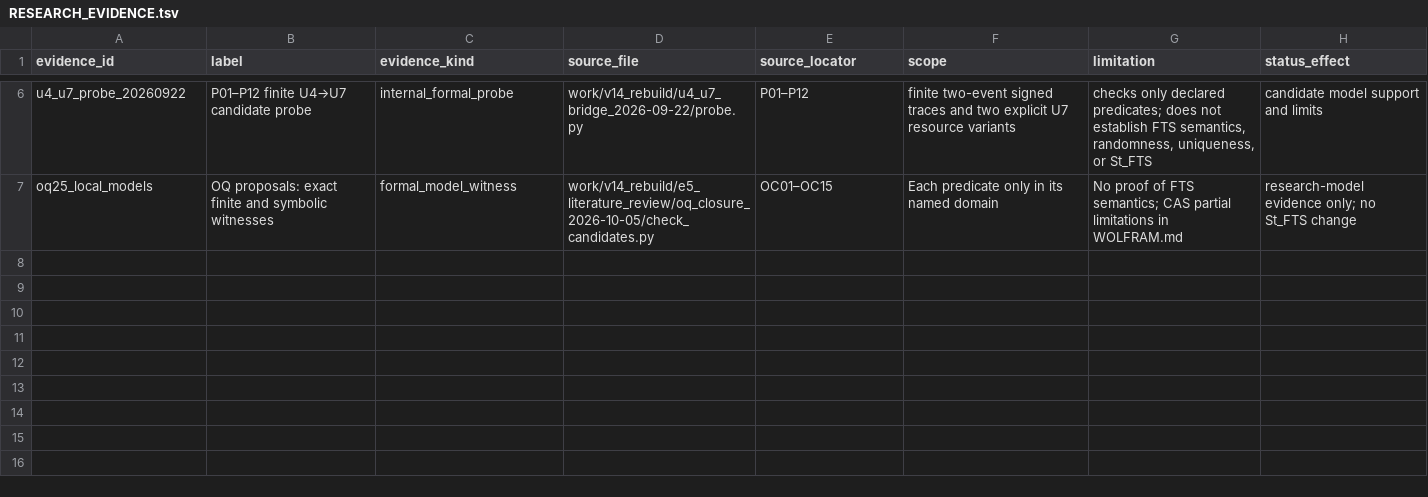
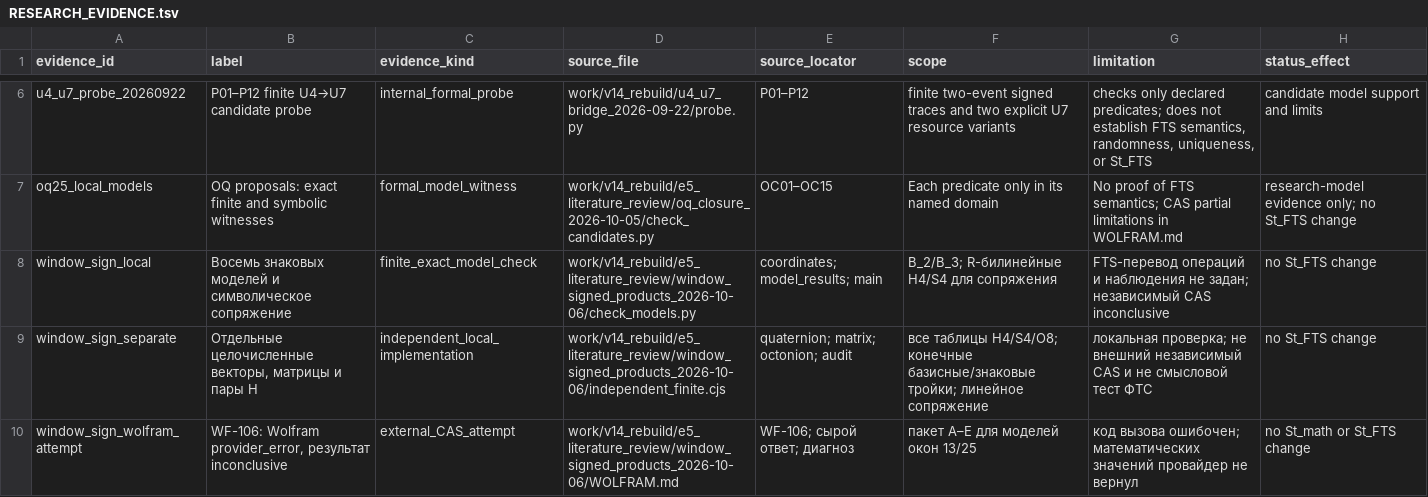
Before and after one commit to mcdos529665-gif/FTS-Validation, a TSV file: work/v14_rebuild/claim_graph/RESEARCH_EVIDENCE.tsv, drawn as a sheet; only a part is shown, gaps mark what is left out; the diff names each change by its address in the sheet, - before the commit and + after, or states it on an @@ line.

```diff
--- a/work/v14_rebuild/claim_graph/RESEARCH_EVIDENCE.tsv
+++ b/work/v14_rebuild/claim_graph/RESEARCH_EVIDENCE.tsv
+row 8: window_sign_local | Восемь знаковых моделей и символическое сопряжение | finite_exact_model_check | work/v14_rebuild/e5_literature_review/window_signed_products_2026-10-06/check_models.py | coordinates; model_results; main | B_2/B_3; R-билинейные H4/S4 для сопряжения | FTS-перевод операций и наблюдения не задан; независимый CAS inconclusive | no St_FTS change
+row 9: window_sign_separate | Отдельные целочисленные векторы, матрицы и пары H | independent_local_implementation | work/v14_rebuild/e5_literature_review/window_signed_products_2026-10-06/independent_finite.cjs | quaternion; matrix; octonion; audit | все таблицы H4/S4/O8; конечные базисные/знаковые тройки; линейное сопряжение | локальная проверка; не внешний независимый CAS и не смысловой тест ФТС | no St_FTS change
+row 10: window_sign_wolfram_attempt | WF-106: Wolfram provider_error, результат inconclusive | external_CAS_attempt | work/v14_rebuild/e5_literature_review/window_signed_products_2026-10-06/WOLFRAM.md | WF-106; сырой ответ; диагноз | пакет A–E для моделей окон 13/25 | код вызова ошибочен; математических значений провайдер не вернул | no St_math or St_FTS change
```
Also changed, not shown: work/v14_rebuild/claim_graph/RESEARCH_CLAIMS.tsv, work/v14_rebuild/claim_graph/RESEARCH_CLAIM_BRIDGES.tsv, 18 other files.
